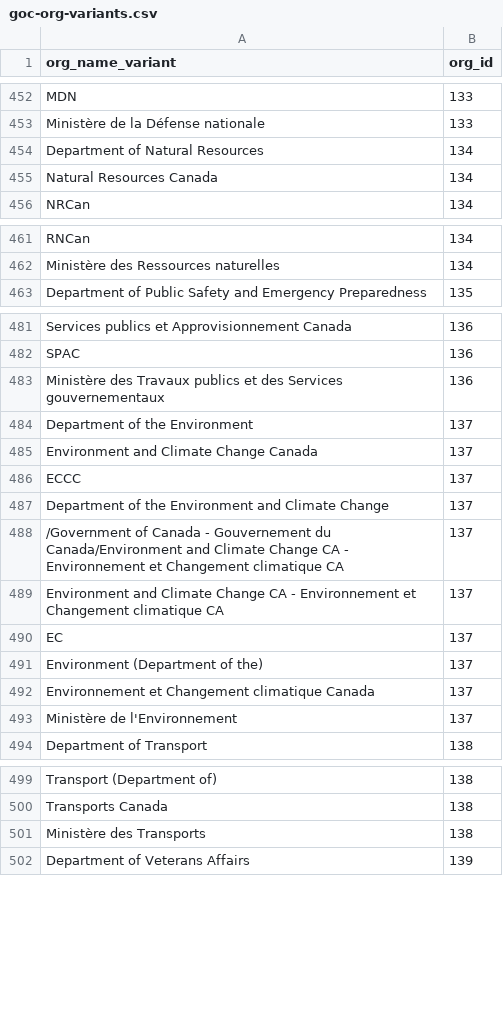
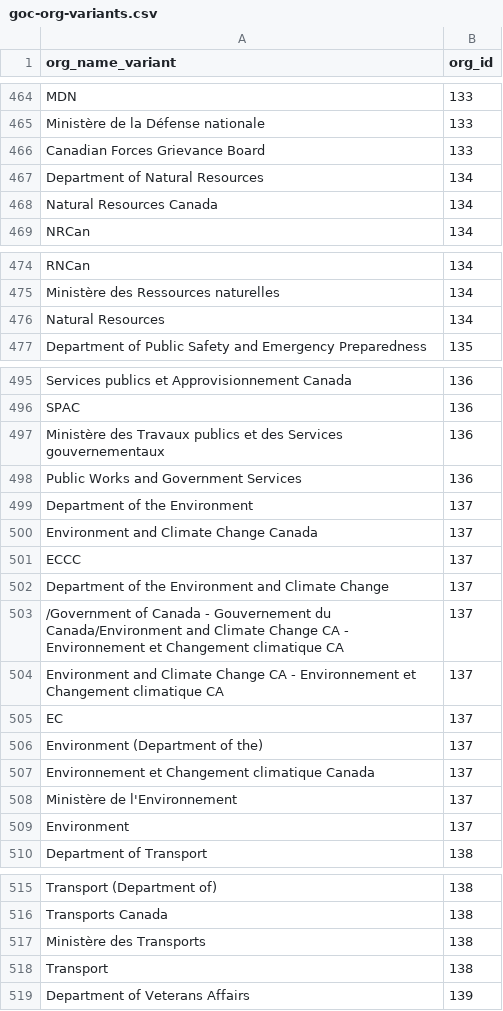
Before and after one commit to gcperformance/utilities, a CSV file: goc-org-variants.csv, drawn as a sheet; only a part is shown, gaps mark what is left out; the diff covers the shown part only; the diff names each change by its address in the sheet, - before the commit and + after, or states it on an @@ line.

```diff
--- a/goc-org-variants.csv
+++ b/goc-org-variants.csv
+row 466: Canadian Forces Grievance Board | 133
+row 476: Natural Resources | 134
+row 498: Public Works and Government Services | 136
+row 509: Environment | 137
+row 518: Transport | 138
```
Also changed, not shown: 30 added rows elsewhere in this file.
